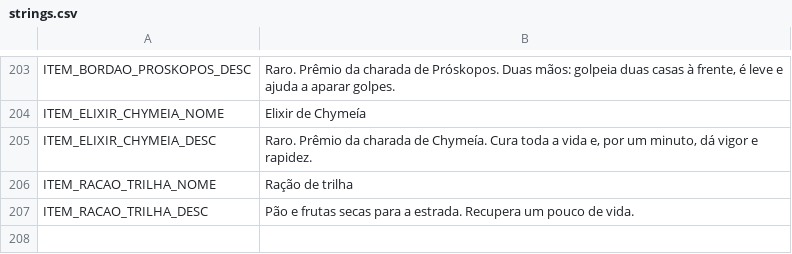
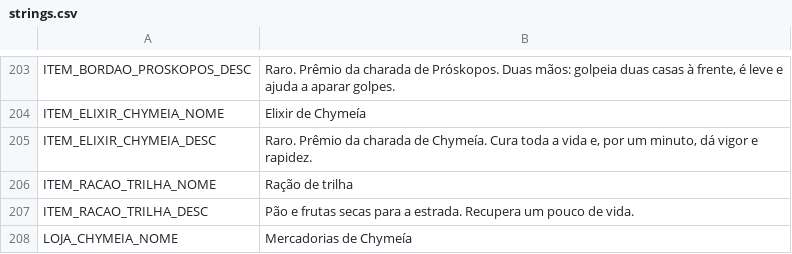
Before and after one commit to mracapulco/For_Helade, a CSV file: i18n/strings.csv, drawn as a sheet; only a part is shown, gaps mark what is left out; the diff names each change by its address in the sheet, - before the commit and + after, or states it on an @@ line.

```diff
--- a/i18n/strings.csv
+++ b/i18n/strings.csv
+row 208: LOJA_CHYMEIA_NOME | Mercadorias de Chymeía
```
Also changed, not shown: 10 other files.
